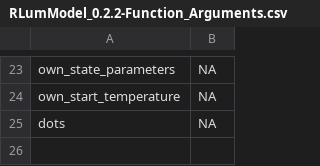
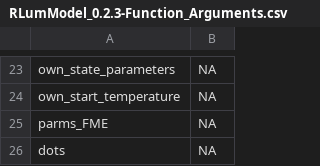
Before and after one commit to R-Lum/RLumModel, a CSV file: RLumModel.BuildResults/RLumModel_0.2.3-Function_Arguments.csv (was RLumModel.BuildResults/RLumModel_0.2.2-Function_Arguments.csv), drawn as a sheet; only a part is shown, gaps mark what is left out.

```diff
--- a/RLumModel.BuildResults/RLumModel_0.2.2-Function_Arguments.csv
+++ b/RLumModel.BuildResults/RLumModel_0.2.3-Function_Arguments.csv
@@ -24,2 +24,3 @@
 "own_start_temperature",NA
+"parms_FME",NA
 "dots",NA
```
Also changed, not shown: 24 other files.
